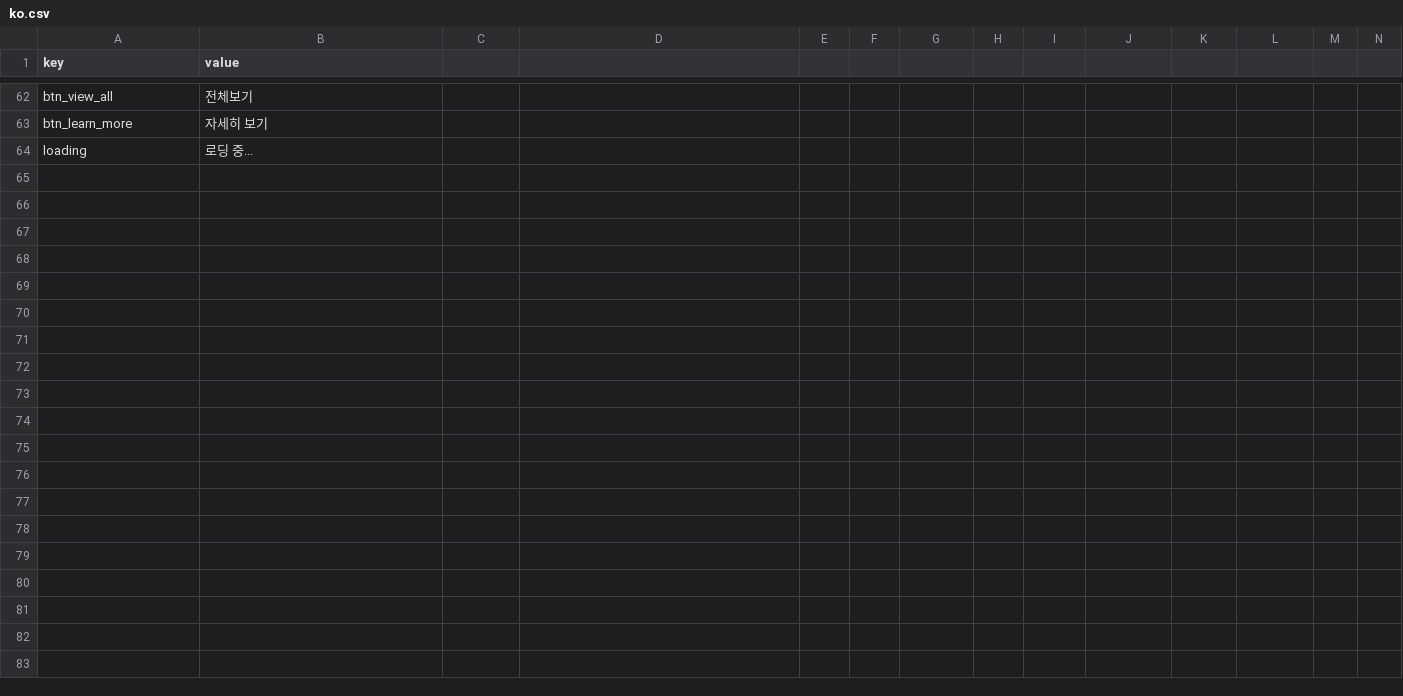
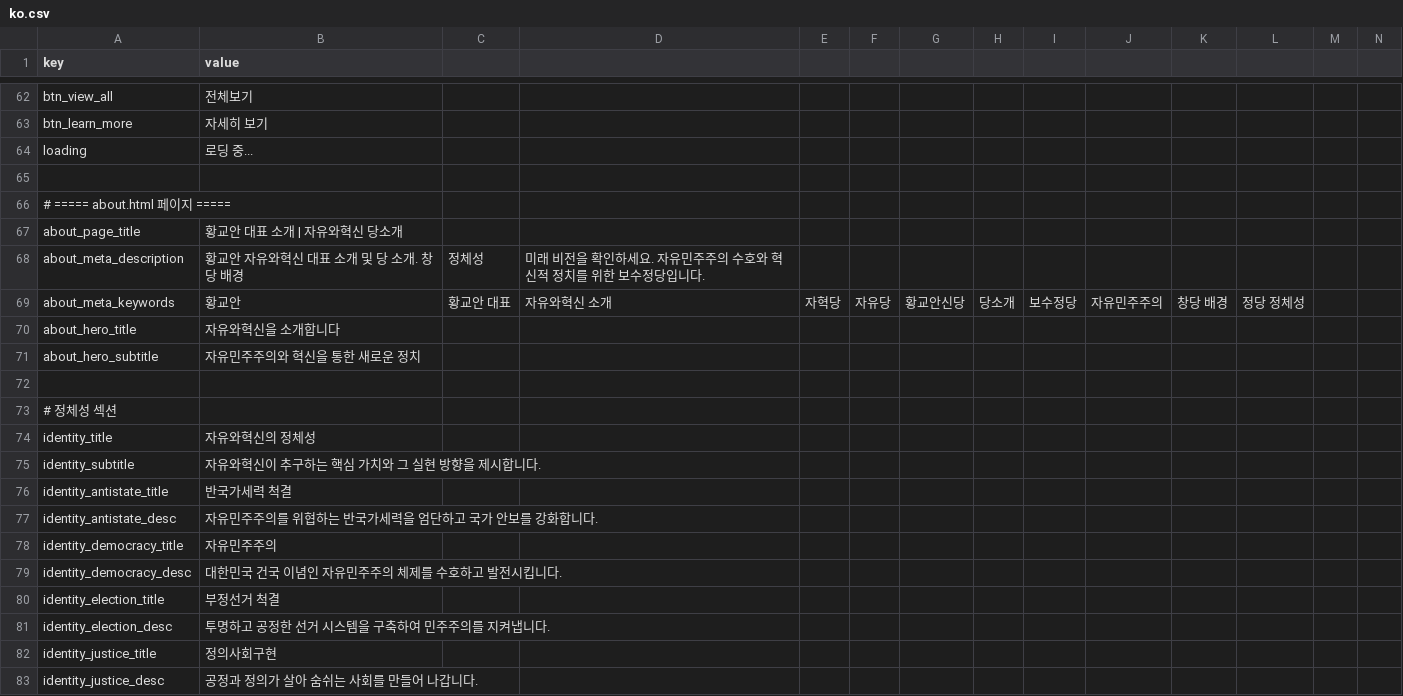
Before and after one commit to kaivrary-forall/forthefreedom-kr, a CSV file: locales/ko.csv, drawn as a sheet; only a part is shown, gaps mark what is left out; rows hold the shown columns only; the diff covers the shown part only; the diff names each change by its address in the sheet, - before the commit and + after, or states it on an @@ line.

```diff
--- a/locales/ko.csv
+++ b/locales/ko.csv
+row 65: (empty)
+row 66: # ===== about.html 페이지 =====
+row 67: about_page_title | 황교안 대표 소개 | 자유와혁신 당소개
+row 68: about_meta_description | 황교안 자유와혁신 대표 소개 및 당 소개. 창당 배경 | 정체성 | 미래 비전을 확인하세요. 자유민주주의 수호와 혁신적 정치를 위한 보수정당입니다.
+row 69: about_meta_keywords | 황교안 | 황교안 대표 | 자유와혁신 소개 | 자혁당 | 자유당 | 황교안신당 | 당소개 | 보수정당 | 자유민주주의 | 창당 배경 | 정당 정체성
+row 70: about_hero_title | 자유와혁신을 소개합니다
+row 71: about_hero_subtitle | 자유민주주의와 혁신을 통한 새로운 정치
+row 72: (empty)
+row 73: # 정체성 섹션
+row 74: identity_title | 자유와혁신의 정체성
+row 75: identity_subtitle | 자유와혁신이 추구하는 핵심 가치와 그 실현 방향을 제시합니다.
+row 76: identity_antistate_title | 반국가세력 척결
+row 77: identity_antistate_desc | 자유민주주의를 위협하는 반국가세력을 엄단하고 국가 안보를 강화합니다.
+row 78: identity_democracy_title | 자유민주주의
+row 79: identity_democracy_desc | 대한민국 건국 이념인 자유민주주의 체제를 수호하고 발전시킵니다.
+row 80: identity_election_title | 부정선거 척결
+row 81: identity_election_desc | 투명하고 공정한 선거 시스템을 구축하여 민주주의를 지켜냅니다.
+row 82: identity_justice_title | 정의사회구현
+row 83: identity_justice_desc | 공정과 정의가 살아 숨쉬는 사회를 만들어 나갑니다.
```
Also changed, not shown: 37 added rows elsewhere in this file, locales/en.csv, 2 other files.
